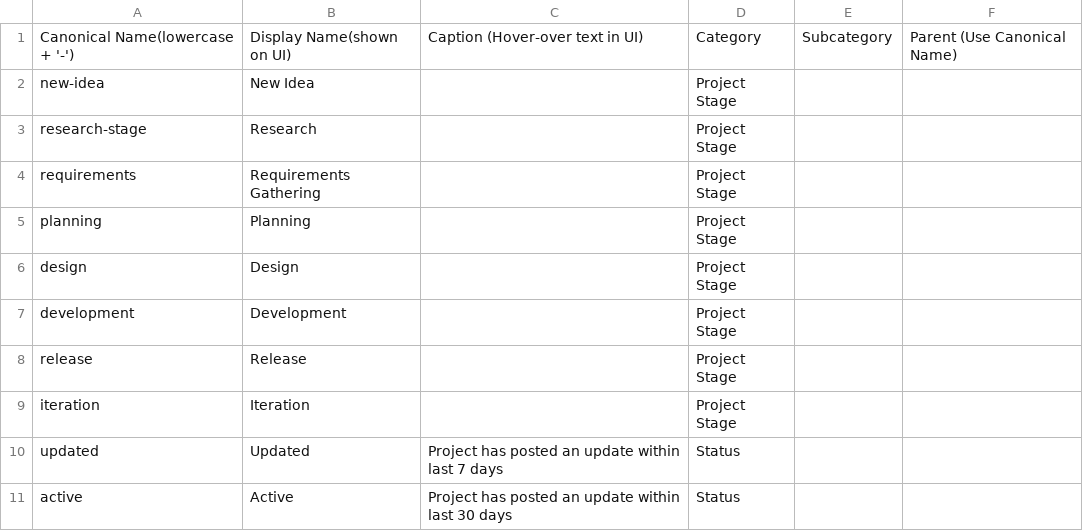
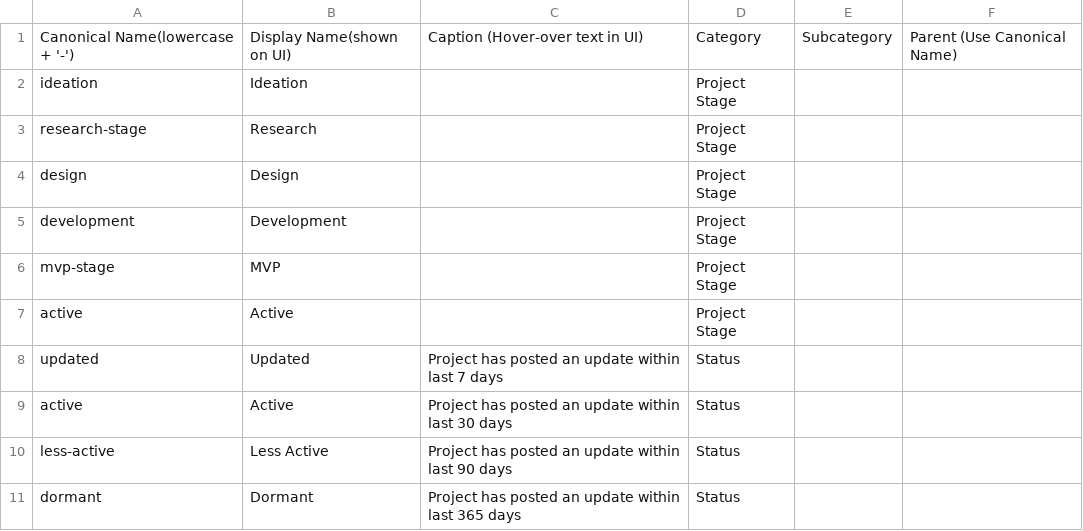
Before and after one commit to DemocracyLab/CivicTechExchange, a CSV file: common/models/Tag_definitions.csv, drawn as a sheet; only a part is shown; the shorter side is filled out with more unchanged rows.

Commit message:
update project stage definitions to current model

```diff
--- a/common/models/Tag_definitions.csv
+++ b/common/models/Tag_definitions.csv
@@ -1,10 +1,8 @@
 Canonical Name(lowercase + '-'),Display Name(shown on UI),Caption (Hover-over text in UI),Category,Subcategory,Parent (Use Canonical Name)
-new-idea,New Idea,,Project Stage,,
+ideation,Ideation,,Project Stage,,
 research-stage,Research,,Project Stage,,
-requirements,Requirements Gathering,,Project Stage,,
-planning,Planning,,Project Stage,,
 design,Design,,Project Stage,,
 development,Development,,Project Stage,,
-release,Release,,Project Stage,,
-iteration,Iteration,,Project Stage,,
+mvp-stage,MVP,,Project Stage,,
+active,Active,,Project Stage,,
 updated,Updated,Project has posted an update within last 7 days,Status,,
```
